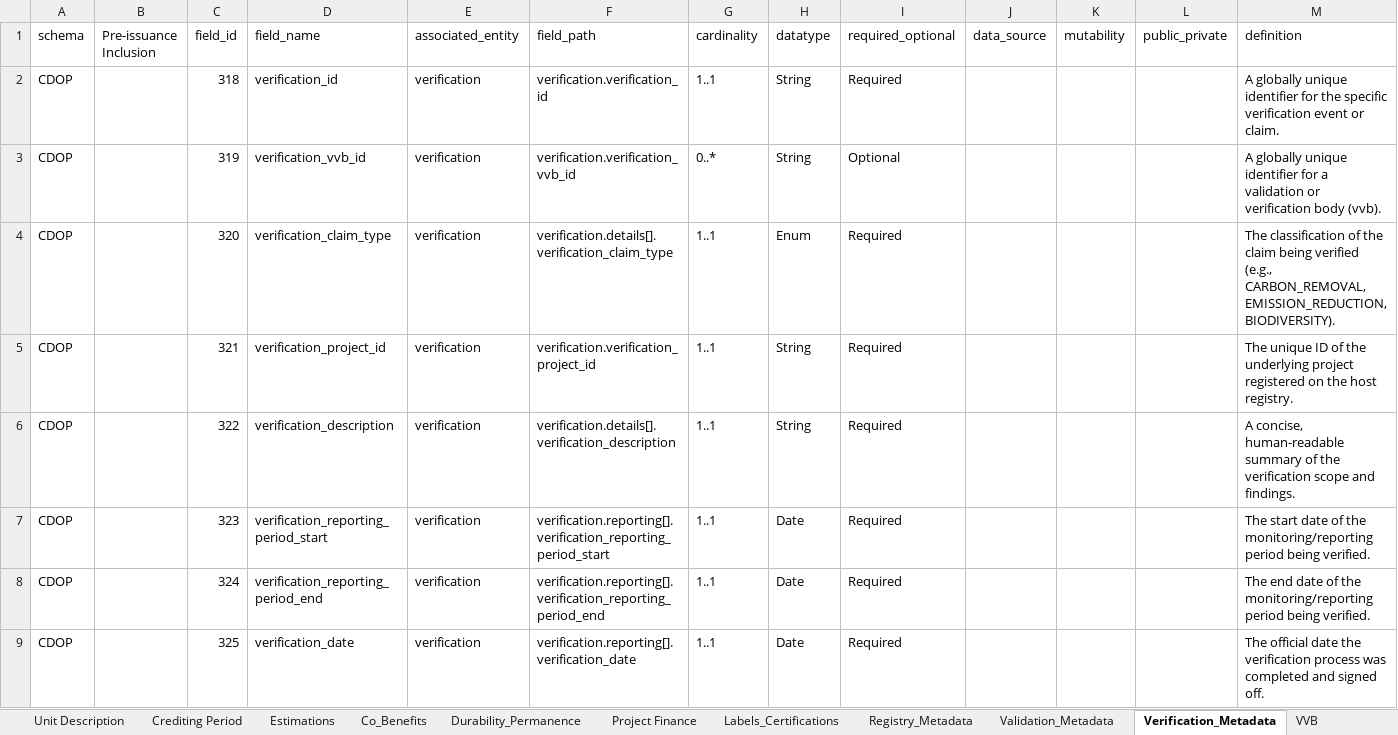
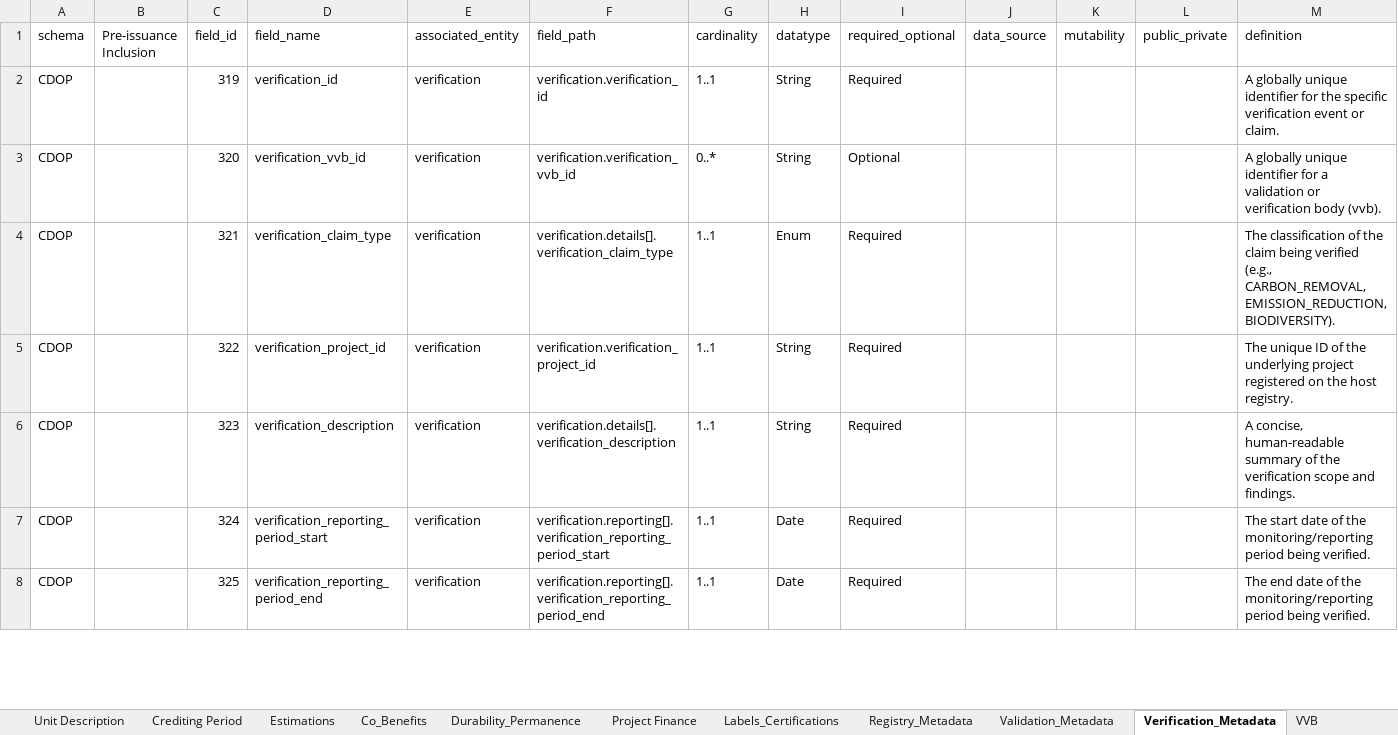
Before and after one commit to Carbon-Data-Open-Protocol/Carbon-Data-Open-Protocol, an Excel workbook: docs/CDOP_SCHEMA.xlsx, sheet Verification_Metadata, drawn as a sheet; only a part is shown; values as stored, in another font and other column widths than the file's, no cell formats; removed rows and columns are numbered as before the commit, all else as after; the diff covers the shown part only; the diff names each change by its address in the sheet, - before the commit and + after, or states it on an @@ line.

Commit message:
Add files via upload
Updated validation metadata schema.

```diff
--- a/docs/CDOP_SCHEMA.xlsx (sheet Verification_Metadata)
+++ b/docs/CDOP_SCHEMA.xlsx (sheet Verification_Metadata)
-row 2: CDOP |  | 318 | verification_id | verification | verification.verification_id | 1..1 | String | Required |  |  |  | A globally unique identifier for the specific verification event or claim.
-D2 (field_name): verification_vvb_id
+D2 (field_name): verification_id
-F2 (field_path): verification.verification_vvb_id
+F2 (field_path): verification.verification_id
-G2 (cardinality): 0..*
+G2 (cardinality): 1..1
-I2 (required_optional): Optional
+I2 (required_optional): Required
-M2 (definition): …identifier for a validation or verification body (vvb).
+M2 (definition): …identifier for the specific verification event or claim.
-D3 (field_name): verification_claim_type
+D3 (field_name): verification_vvb_id
-F3 (field_path): verification.details[].verification_claim_type
+F3 (field_path): verification.verification_vvb_id
-G3 (cardinality): 1..1
+G3 (cardinality): 0..*
-H3 (datatype): Enum
+H3 (datatype): String
-I3 (required_optional): Required
+I3 (required_optional): Optional
-M3 (definition): The classification of the claim being verified (e.g., CARBON_REMOVAL, EMISSION_REDUCTION, BIODIVERSITY).
+M3 (definition): A globally unique identifier for a validation or verification body (vvb).
-D4 (field_name): verification_project_id
+D4 (field_name): verification_claim_type
-F4 (field_path): verification.verification_project_id
+F4 (field_path): verification.details[].verification_claim_type
-H4 (datatype): String
+H4 (datatype): Enum
-M4 (definition): The unique ID of the underlying project registered on the host registry.
+M4 (definition): The classification of the claim being verified (e.g., CARBON_REMOVAL, EMISSION_REDUCTION, BIODIVERSITY).
-D5 (field_name): verification_description
+D5 (field_name): verification_project_id
-F5 (field_path): verification.details[].verification_description
+F5 (field_path): verification.verification_project_id
-M5 (definition): A concise, human-readable summary of the verification scope and findings.
+M5 (definition): The unique ID of the underlying project registered on the host registry.
-D6 (field_name): verification_reporting_period_start
+D6 (field_name): verification_description
-F6 (field_path): verification.reporting[].verification_reporting_period_start
+F6 (field_path): verification.details[].verification_description
-H6 (datatype): Date
+H6 (datatype): String
-M6 (definition): The start date of the monitoring/reporting period being verified.
+M6 (definition): A concise, human-readable summary of the verification scope and findings.
-D7 (field_name): verification_reporting_period_end
+D7 (field_name): verification_reporting_period_start
-F7 (field_path): verification.reporting[].verification_reporting_period_end
+F7 (field_path): verification.reporting[].verification_reporting_period_start
-M7 (definition): The end date of…
+M7 (definition): The start date of…
-D8 (field_name): verification_date
+D8 (field_name): verification_reporting_period_end
-F8 (field_path): verification.reporting[].verification_date
+F8 (field_path): verification.reporting[].verification_reporting_period_end
-M8 (definition): The official date the verification process was completed and signed off.
+M8 (definition): The end date of the monitoring/reporting period being verified.
```
Also changed, not shown: 1 added row and 68 edited cells elsewhere in this sheet, sheet Full List, sheet Validation_Metadata, sheet VVB, cell formats.
